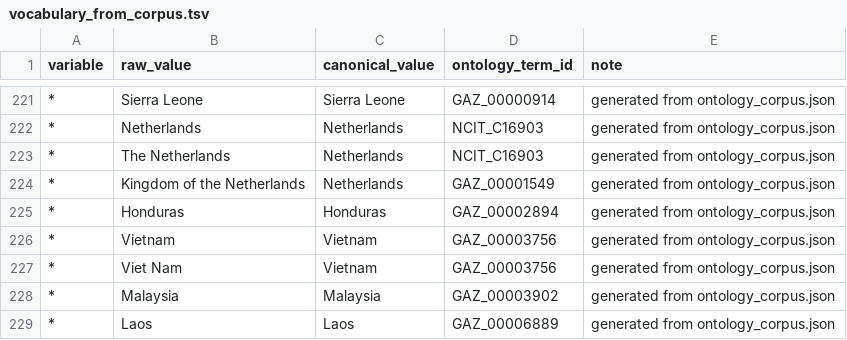
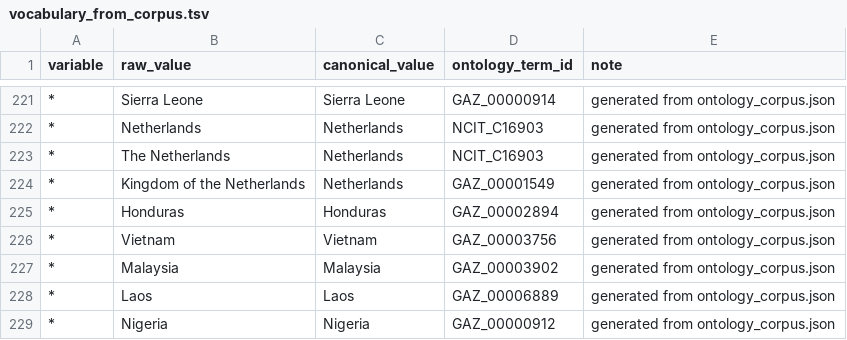
Before and after one commit to VEuPathDB/ApiCommonMetadataRepository, a TSV file: stf/harmonization/rules/generated/vocabulary_from_corpus.tsv, drawn as a sheet; only a part is shown, gaps mark what is left out; the shorter side is filled out with more unchanged rows.

```diff
--- a/stf/harmonization/rules/generated/vocabulary_from_corpus.tsv
+++ b/stf/harmonization/rules/generated/vocabulary_from_corpus.tsv
@@ -226,3 +226,2 @@ variable	raw_value	canonical_value	ontology_term_id	note
 *	Vietnam	Vietnam	GAZ_00003756	generated from ontology_corpus.json
-*	Viet Nam	Vietnam	GAZ_00003756	generated from ontology_corpus.json
 *	Malaysia	Malaysia	GAZ_00003902	generated from ontology_corpus.json
```
Also changed, not shown: 2 other files.
